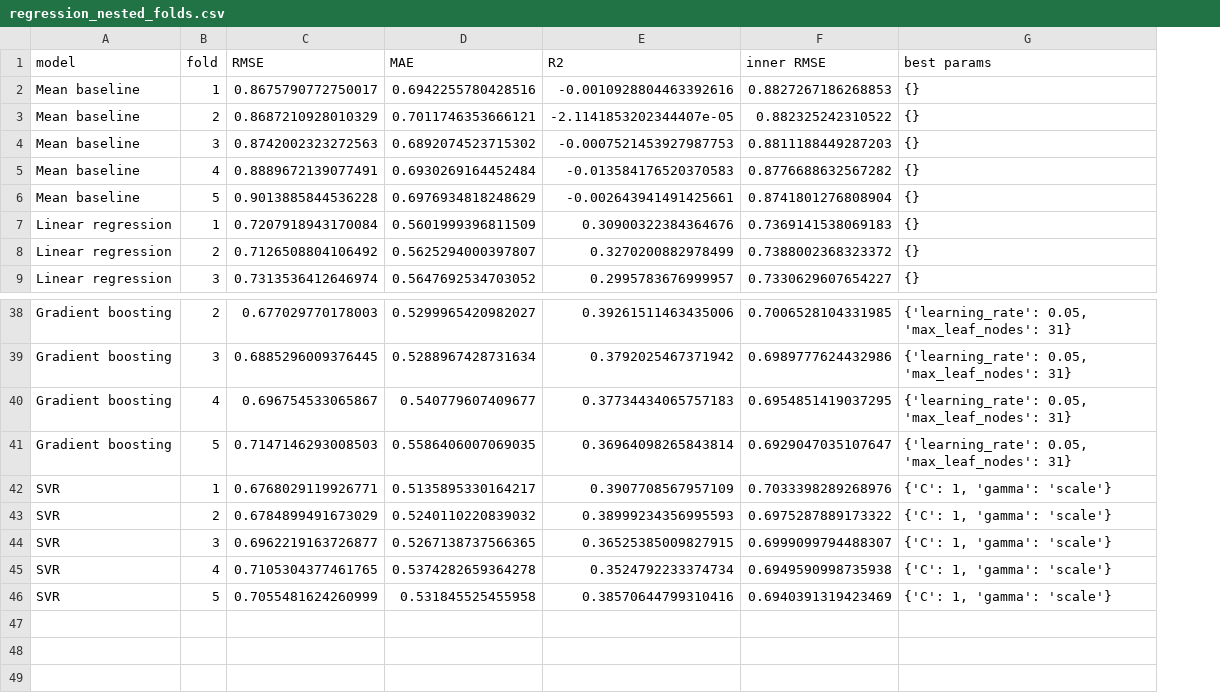
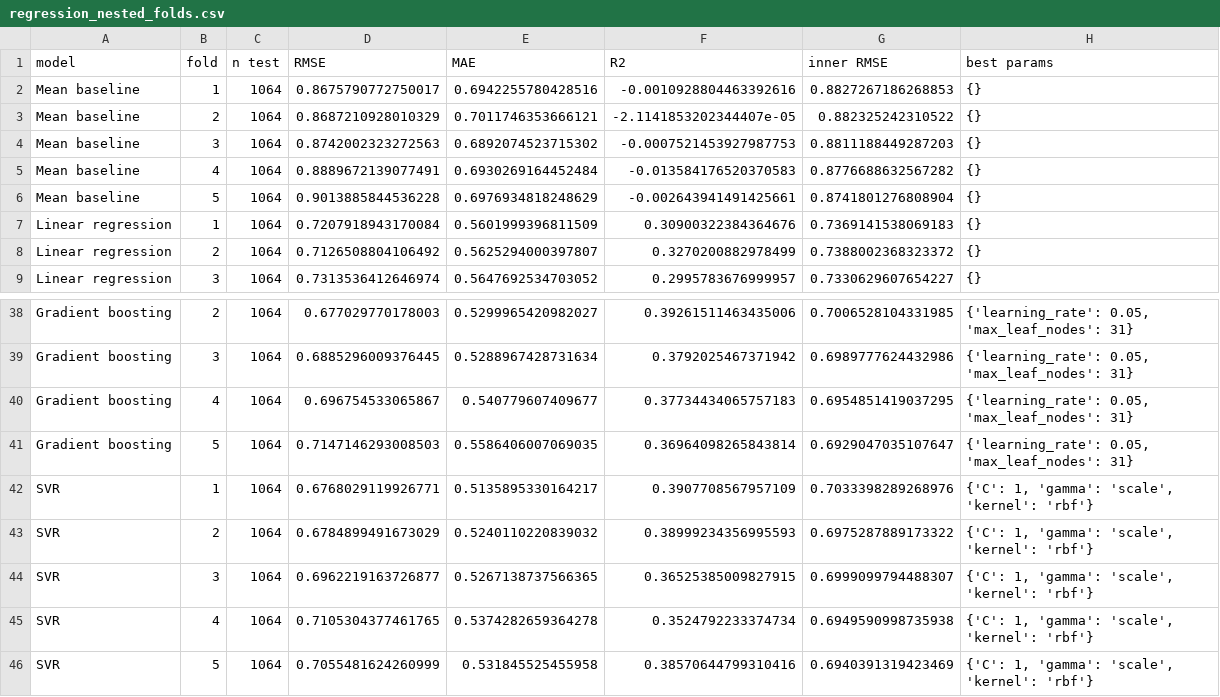
Before and after one commit to sandragc8/Wine_quality_machine_learning_report, a CSV file: results/regression_nested_folds.csv, drawn as a sheet; only a part is shown, gaps mark what is left out; addresses are those after the commit; the diff names each change by its address in the sheet, - before the commit and + after, or states it on an @@ line.

```diff
--- a/results/regression_nested_folds.csv
+++ b/results/regression_nested_folds.csv
+column C (n test), rows 2-9: all 1064; rows 38-46: all 1064
-H42:H46 (best params): {'C': 1, 'gamma': 'scale'}
+H42:H46 (best params): {'C': 1, 'gamma': 'scale', 'kernel': 'rbf'}
```
Also changed, not shown: results/classification_best_params_per_fold.csv, results/classification_nested_folds.csv, 22 other files.
